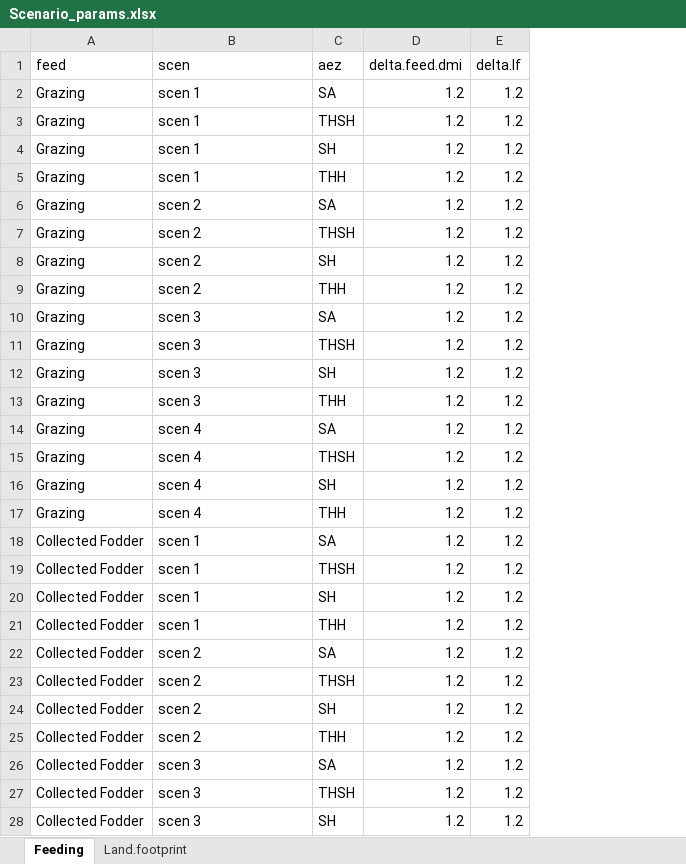
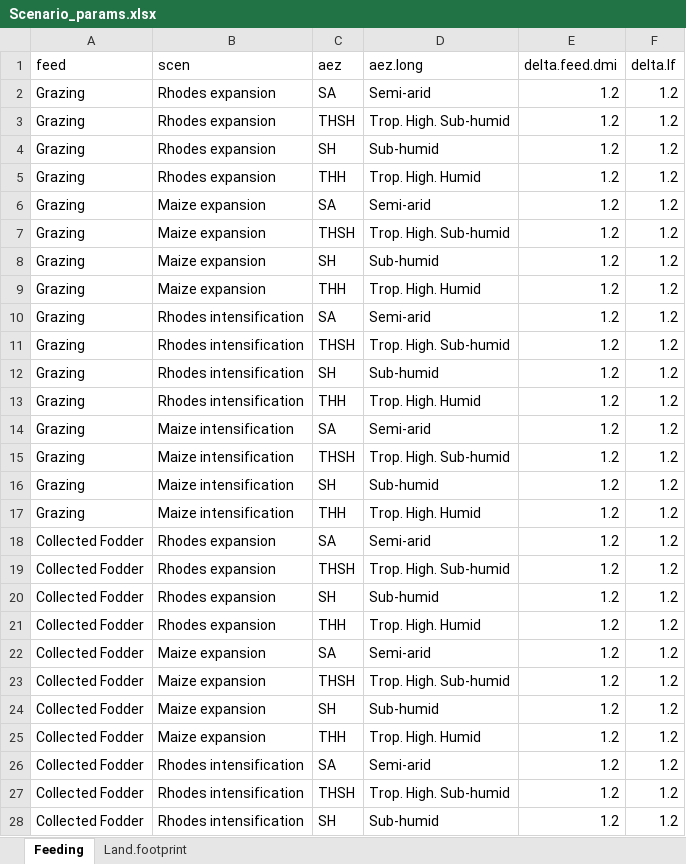
Before and after one commit to James-Hawkins/Crop-simulation-study, an Excel workbook: Feast data/Scenario_params.xlsx, sheet Feeding, drawn as a sheet; only a part is shown; values as stored, in another font and other column widths than the file's, no borders; the diff covers the shown part only; the diff names each change by its address in the sheet, - before the commit and + after, or states it on an @@ line.

```diff
--- a/Feast data/Scenario_params.xlsx (sheet Feeding)
+++ b/Feast data/Scenario_params.xlsx (sheet Feeding)
+column D (aez.long), rows 2-28: Semi-arid | Trop. High. Sub-humid | Sub-humid | Trop. High. Humid | Semi-arid | Trop. High. Sub-humid | Sub-humid | Trop. High. Humid | Semi-arid | Trop. High. Sub-humid | Sub-humid | Trop. High. Humid | Semi-arid | Trop. High. Sub-humid | Sub-humid | Trop. High. Humid | Semi-arid | Trop. High. Sub-humid | Sub-humid | Trop. High. Humid | Semi-arid | Trop. High. Sub-humid | Sub-humid | Trop. High. Humid | Semi-arid | Trop. High. Sub-humid | Sub-humid
-B2:B5 (scen): scen 1
+B2:B5 (scen): Rhodes expansion
-B6:B9 (scen): scen 2
+B6:B9 (scen): Maize expansion
-B10:B13 (scen): scen 3
+B10:B13 (scen): Rhodes intensification
-B14:B17 (scen): scen 4
+B14:B17 (scen): Maize intensification
-B18:B21 (scen): scen 1
+B18:B21 (scen): Rhodes expansion
-B22:B25 (scen): scen 2
+B22:B25 (scen): Maize expansion
-B26:B28 (scen): scen 3
+B26:B28 (scen): Rhodes intensification
```
Also changed, not shown: 53 edited cells elsewhere in this sheet, sheet Land.footprint, formulas that keep their value, 10 other files.
